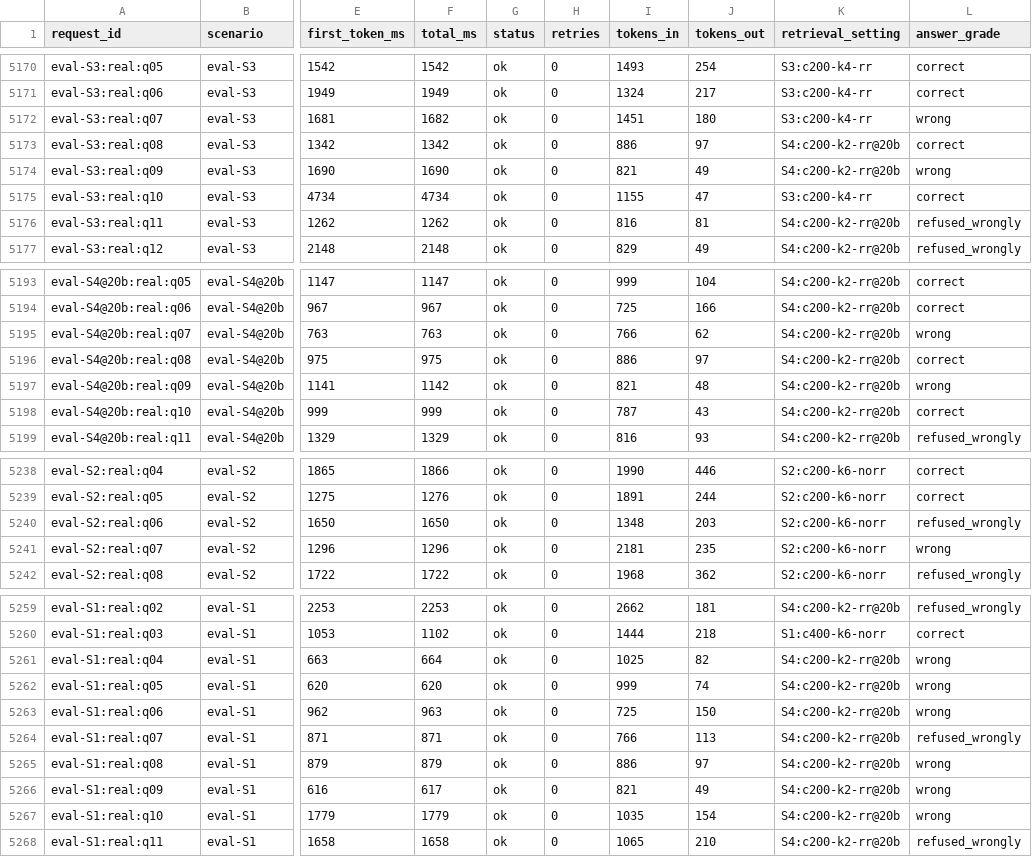
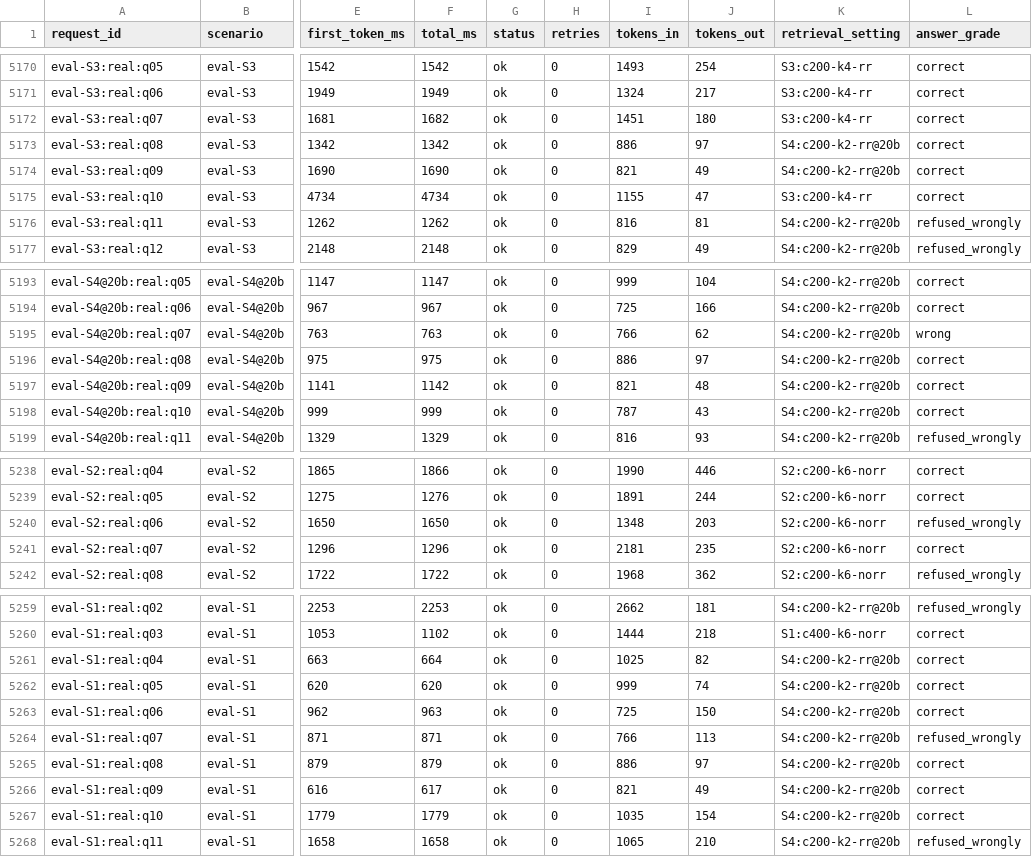
Before and after one commit to Uchihakamal1816/the-relay, a CSV file: results.csv, drawn as a sheet; only a part is shown, gaps mark what is left out; the diff names each change by its address in the sheet, - before the commit and + after, or states it on an @@ line.

```diff
--- a/results.csv
+++ b/results.csv
-L5172 (answer_grade): wrong
+L5172 (answer_grade): correct
-L5174 (answer_grade): wrong
+L5174 (answer_grade): correct
-L5197 (answer_grade): wrong
+L5197 (answer_grade): correct
-L5241 (answer_grade): wrong
+L5241 (answer_grade): correct
-L5261:L5263 (answer_grade): wrong
+L5261:L5263 (answer_grade): correct
-L5265:L5267 (answer_grade): wrong
+L5265:L5267 (answer_grade): correct
```
Also changed, not shown: eval/grades_review.csv, 2 other files.
